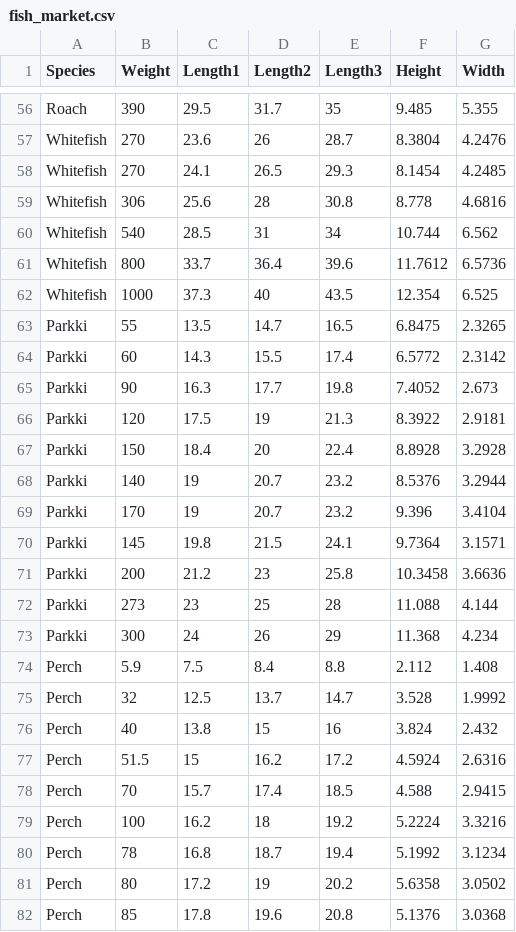
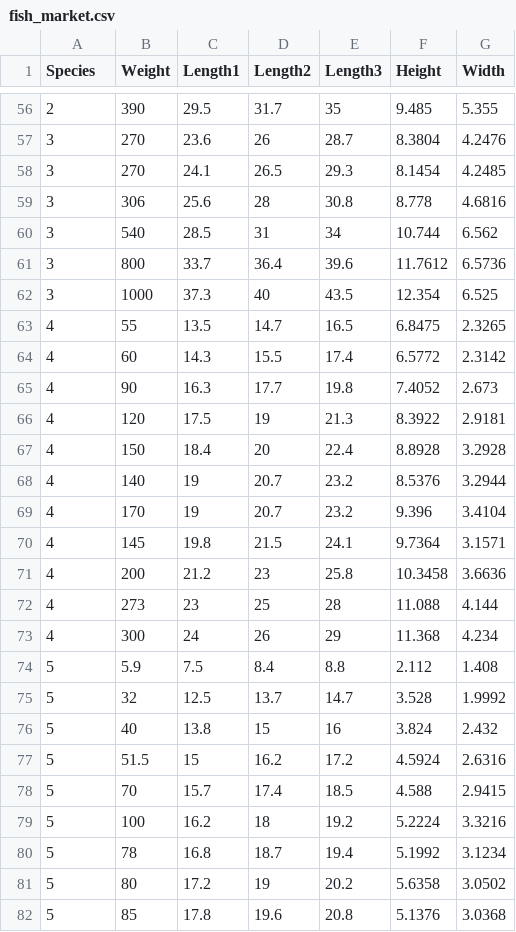
Before and after one commit to PBiedenkopf/Gradient-Descent-For-Linear-Regression, a CSV file: datasets/fish_market.csv, drawn as a sheet; only a part is shown, gaps mark what is left out; the diff covers the shown part only; the diff names each change by its address in the sheet, - before the commit and + after, or states it on an @@ line.

```diff
--- a/datasets/fish_market.csv
+++ b/datasets/fish_market.csv
-A56 (Species): Roach
+A56 (Species): 2
-A57:A62 (Species): Whitefish
+A57:A62 (Species): 3
-A63:A73 (Species): Parkki
+A63:A73 (Species): 4
-A74:A82 (Species): Perch
+A74:A82 (Species): 5
```
Also changed, not shown: 132 edited cells elsewhere in this file, 4 other files.
